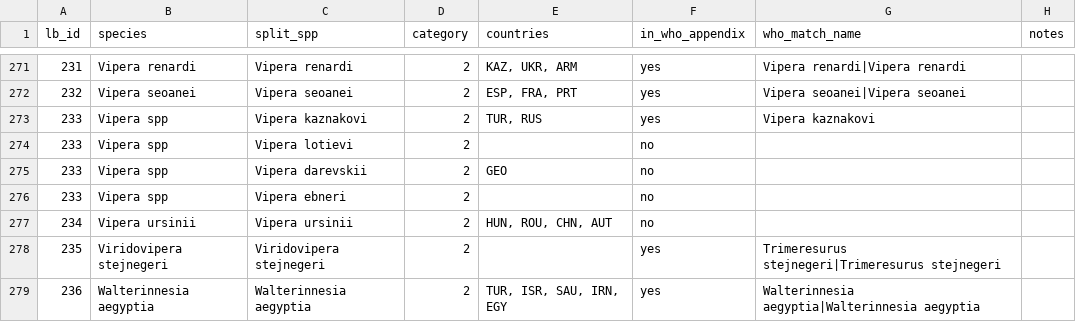
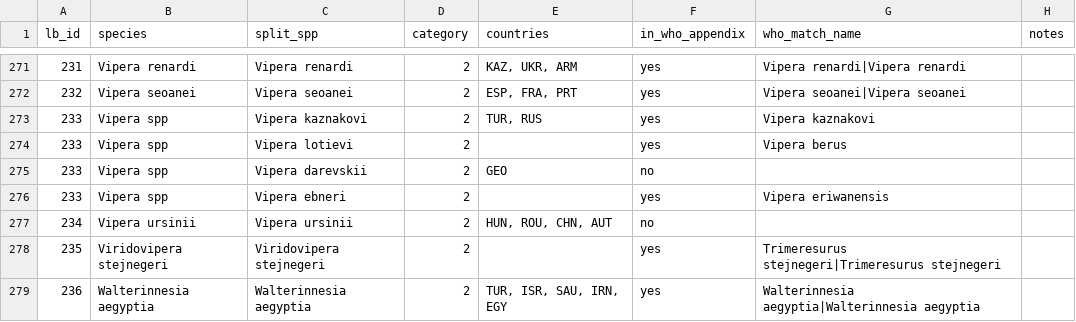
Before and after one commit to uditakankananonononono/snakebite-antivenom-atlas, a CSV file: results/consolidated_species.csv, drawn as a sheet; only a part is shown, gaps mark what is left out; the diff covers the shown part only.

```diff
--- a/results/consolidated_species.csv
+++ b/results/consolidated_species.csv
@@ -273,5 +273,5 @@ lb_id,species,split_spp,category,countries,in_who_appendix,who_match_name,notes
 233,Vipera spp,Vipera kaznakovi,2,"TUR, RUS",yes,Vipera kaznakovi,
-233,Vipera spp,Vipera lotievi,2,,no,,
+233,Vipera spp,Vipera lotievi,2,,yes,Vipera berus,
 233,Vipera spp,Vipera darevskii,2,GEO,no,,
-233,Vipera spp,Vipera ebneri,2,,no,,
+233,Vipera spp,Vipera ebneri,2,,yes,Vipera eriwanensis,
 234,Vipera ursinii,Vipera ursinii,2,"HUN, ROU, CHN, AUT",no,,
```
Also changed, not shown: 2 removed rows and 28 edited cells elsewhere in this file, results/gap_table.csv, results/species_summary.csv, 11 other files.
